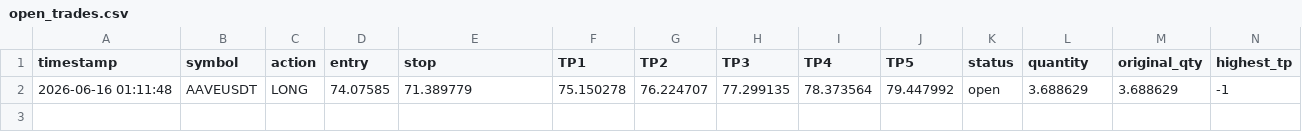
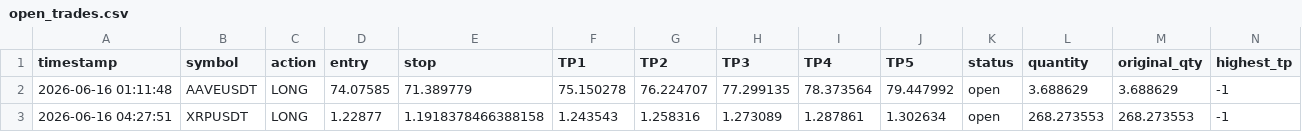
Before and after one commit to mrakbar8175-blip/Crypto-signal-bot, a CSV file: open_trades.csv, drawn as a sheet.

```diff
--- a/open_trades.csv
+++ b/open_trades.csv
@@ -2 +2,2 @@ timestamp,symbol,action,entry,stop,TP1,TP2,TP3,TP4,TP5,status,quantity,original_
 2026-06-16 01:11:48,AAVEUSDT,LONG,74.07585,71.389779,75.150278,76.224707,77.299135,78.373564,79.447992,open,3.688629,3.688629,-1
+2026-06-16 04:27:51,XRPUSDT,LONG,1.22877,1.1918378466388158,1.243543,1.258316,1.273089,1.287861,1.302634,open,268.273553,268.273553,-1
```
Also changed, not shown: trade_log.csv, 1 other file.
